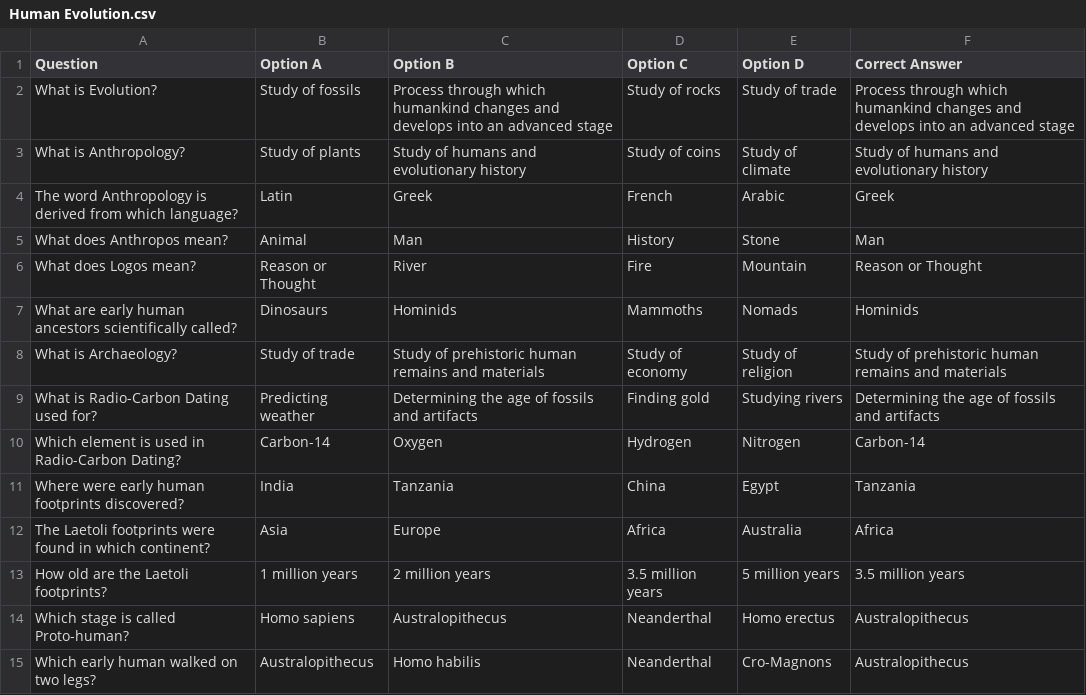
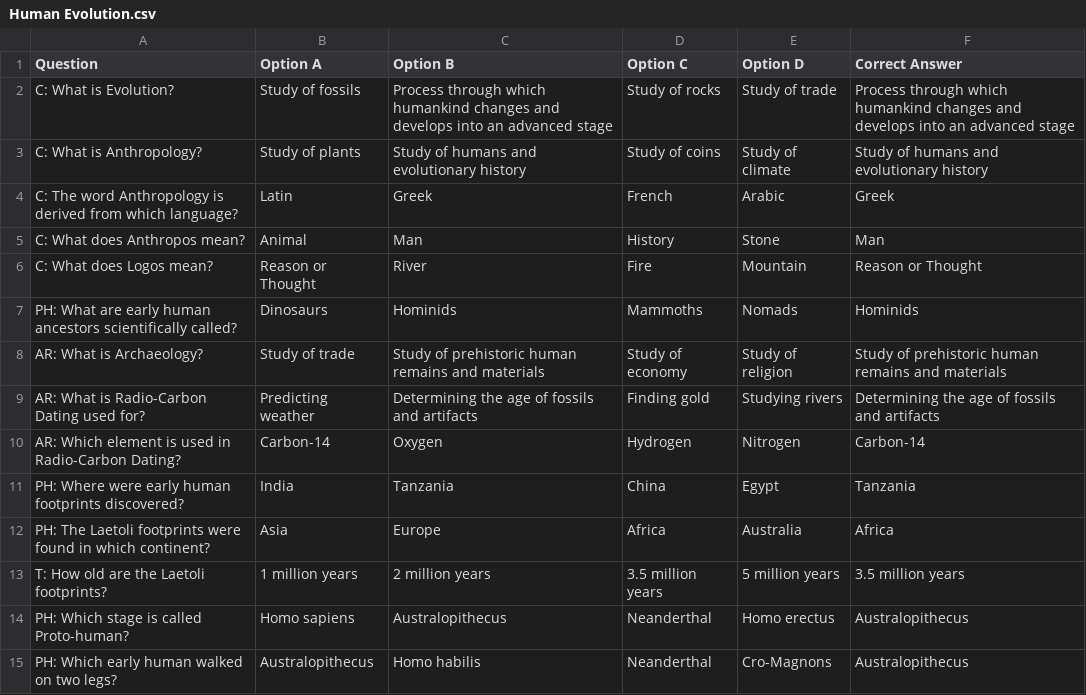
Before and after one commit to as-imgn2kion/TNPSC, a CSV file: CSV_FILES/6TH/HISTORY/Human Evolution.csv, drawn as a sheet; only a part is shown; the diff covers the shown part only.

Commit message:
Update Human Evolution.csv

```diff
--- a/CSV_FILES/6TH/HISTORY/Human Evolution.csv
+++ b/CSV_FILES/6TH/HISTORY/Human Evolution.csv
@@ -1,15 +1,15 @@
 Question,Option A,Option B,Option C,Option D,Correct Answer
-What is Evolution?,Study of fossils,Process through which humankind changes and develops into an advanced stage,Study of rocks,Study of trade,Process through which humankind changes and develops into an advanced stage
-What is Anthropology?,Study of plants,Study of humans and evolutionary history,Study of coins,Study of climate,Study of humans and evolutionary history
-The word Anthropology is derived from which language?,Latin,Greek,French,Arabic,Greek
-What does Anthropos mean?,Animal,Man,History,Stone,Man
-What does Logos mean?,Reason or Thought,River,Fire,Mountain,Reason or Thought
-What are early human ancestors scientifically called?,Dinosaurs,Hominids,Mammoths,Nomads,Hominids
-What is Archaeology?,Study of trade,Study of prehistoric human remains and materials,Study of economy,Study of religion,Study of prehistoric human remains and materials
-What is Radio-Carbon Dating used for?,Predicting weather,Determining the age of fossils and artifacts,Finding gold,Studying rivers,Determining the age of fossils and artifacts
-Which element is used in Radio-Carbon Dating?,Carbon-14,Oxygen,Hydrogen,Nitrogen,Carbon-14
-Where were early human footprints discovered?,India,Tanzania,China,Egypt,Tanzania
-The Laetoli footprints were found in which continent?,Asia,Europe,Africa,Australia,Africa
-How old are the Laetoli footprints?,1 million years,2 million years,3.5 million years,5 million years,3.5 million years
-Which stage is called Proto-human?,Homo sapiens,Australopithecus,Neanderthal,Homo erectus,Australopithecus
-Which early human walked on two legs?,Australopithecus,Homo habilis,Neanderthal,Cro-Magnons,Australopithecus
+C: What is Evolution?,Study of fossils,Process through which humankind changes and develops into an advanced stage,Study of rocks,Study of trade,Process through which humankind changes and develops into an advanced stage
+C: What is Anthropology?,Study of plants,Study of humans and evolutionary history,Study of coins,Study of climate,Study of humans and evolutionary history
+C: The word Anthropology is derived from which language?,Latin,Greek,French,Arabic,Greek
+C: What does Anthropos mean?,Animal,Man,History,Stone,Man
+C: What does Logos mean?,Reason or Thought,River,Fire,Mountain,Reason or Thought
+PH: What are early human ancestors scientifically called?,Dinosaurs,Hominids,Mammoths,Nomads,Hominids
+AR: What is Archaeology?,Study of trade,Study of prehistoric human remains and materials,Study of economy,Study of religion,Study of prehistoric human remains and materials
+AR: What is Radio-Carbon Dating used for?,Predicting weather,Determining the age of fossils and artifacts,Finding gold,Studying rivers,Determining the age of fossils and artifacts
+AR: Which element is used in Radio-Carbon Dating?,Carbon-14,Oxygen,Hydrogen,Nitrogen,Carbon-14
+PH: Where were early human footprints discovered?,India,Tanzania,China,Egypt,Tanzania
+PH: The Laetoli footprints were found in which continent?,Asia,Europe,Africa,Australia,Africa
+T: How old are the Laetoli footprints?,1 million years,2 million years,3.5 million years,5 million years,3.5 million years
+PH: Which stage is called Proto-human?,Homo sapiens,Australopithecus,Neanderthal,Homo erectus,Australopithecus
+PH: Which early human walked on two legs?,Australopithecus,Homo habilis,Neanderthal,Cro-Magnons,Australopithecus
```
Also changed, not shown: 70 edited cells elsewhere in this file.
